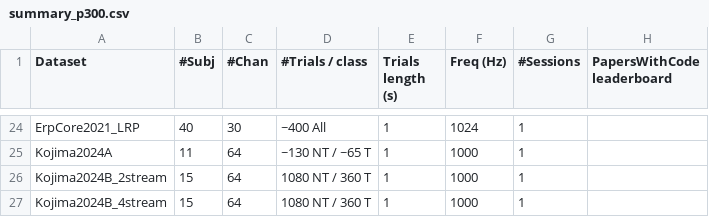
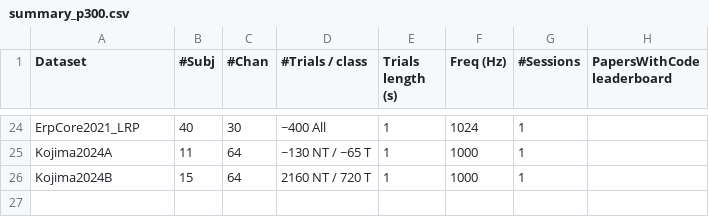
Before and after one commit to NeuroTechX/moabb, a CSV file: moabb/datasets/summary_p300.csv, drawn as a sheet; only a part is shown, gaps mark what is left out.

```diff
--- a/moabb/datasets/summary_p300.csv
+++ b/moabb/datasets/summary_p300.csv
@@ -25,3 +25,2 @@ ErpCore2021_LRP, 40, 30, ~400 All, 1, 1024, 1,
 Kojima2024A, 11, 64, ~130 NT / ~65 T, 1, 1000, 1,
-Kojima2024B_2stream, 15, 64, 1080 NT / 360 T, 1, 1000, 1,
-Kojima2024B_4stream, 15, 64, 1080 NT / 360 T, 1, 1000, 1,
+Kojima2024B, 15, 64, 2160 NT / 720 T, 1, 1000, 1,
```
Also changed, not shown: 1 other file.
